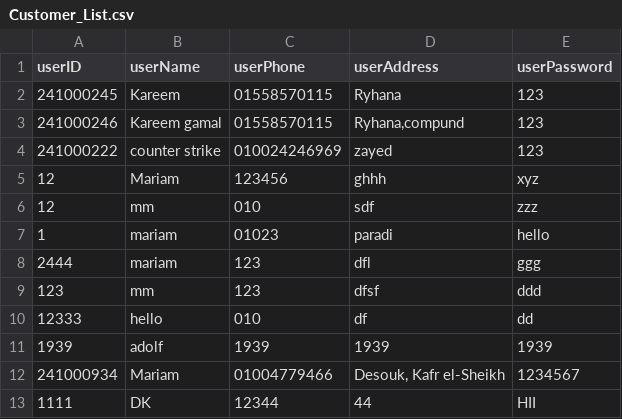
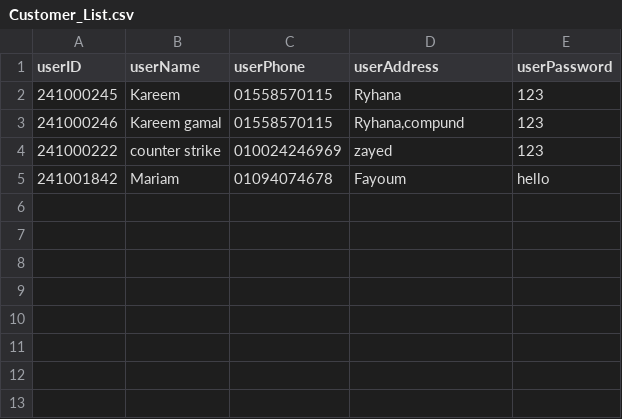
Before and after one commit to NU-Data-Structure/Data-Structure-Project, a CSV file: data/Customer_List.csv, drawn as a sheet; removed rows and columns are numbered as before the commit, all else as after; the diff names each change by its address in the sheet, - before the commit and + after, or states it on an @@ line.

Commit message:
linear search on customers

```diff
--- a/data/Customer_List.csv
+++ b/data/Customer_List.csv
-row 5: 12 | Mariam | 123456 | ghhh | xyz
-row 6: 12 | mm | 010 | sdf | zzz
-row 7: 1 | mariam | 01023 | paradi | hello
-row 8: 2444 | mariam | 123 | dfl | ggg
-row 9: 123 | mm | 123 | dfsf | ddd
-row 10: 12333 | hello | 010 | df | dd
-row 11: 1939 | adolf | 1939 | 1939 | 1939
-row 12: 241000934 | Mariam | 01004779466 | Desouk, Kafr el-Sheikh | 1234567
-row 13: 1111 | DK | 12344 | 44 | HII
+row 5: 241001842 | Mariam | 01094074678 | Fayoum | hello
```
Also changed, not shown: data/Orders.csv, data/Products.csv, 28 other files.
